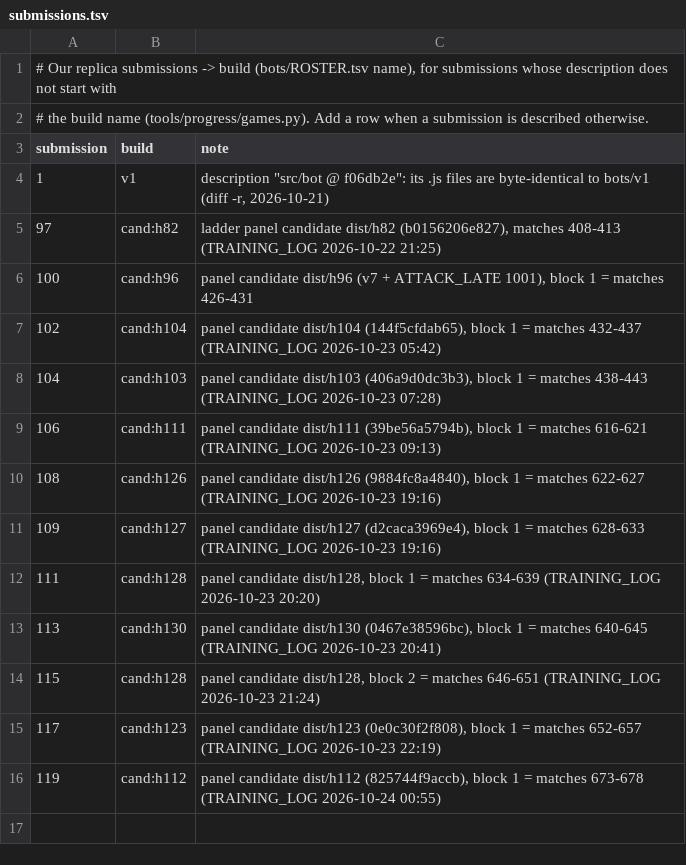
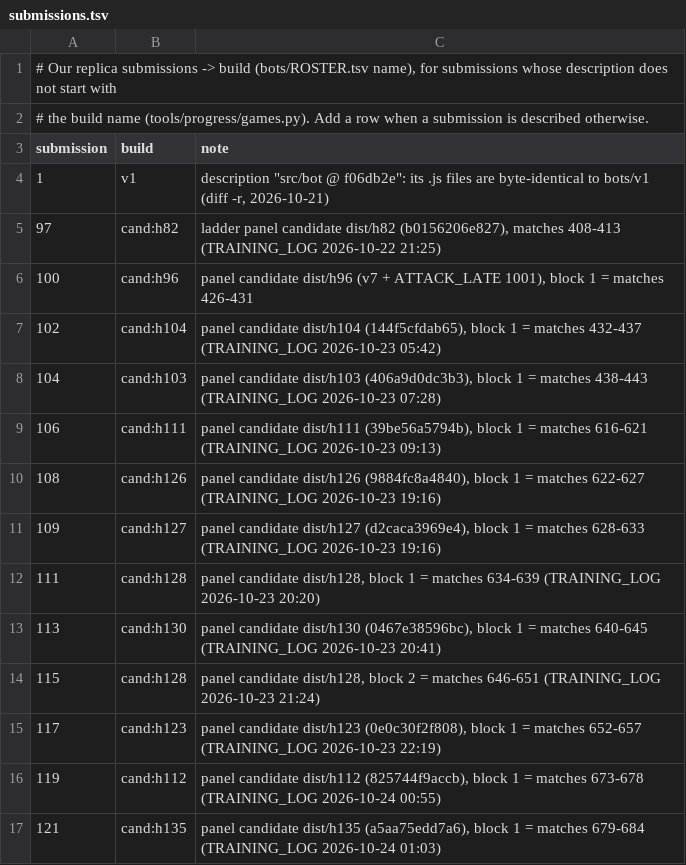
Before and after one commit to terryvanbelle/battlecode19-vibe, a TSV file: tools/progress/submissions.tsv, drawn as a sheet; the diff names each change by its address in the sheet, - before the commit and + after, or states it on an @@ line.

```diff
--- a/tools/progress/submissions.tsv
+++ b/tools/progress/submissions.tsv
+row 17: 121 | cand:h135 | panel candidate dist/h135 (a5aa75edd7a6), block 1 = matches 679-684 (TRAINING_LOG 2026-10-24 01:03)
```
Also changed, not shown: progress/attempts.csv, 3 other files.
